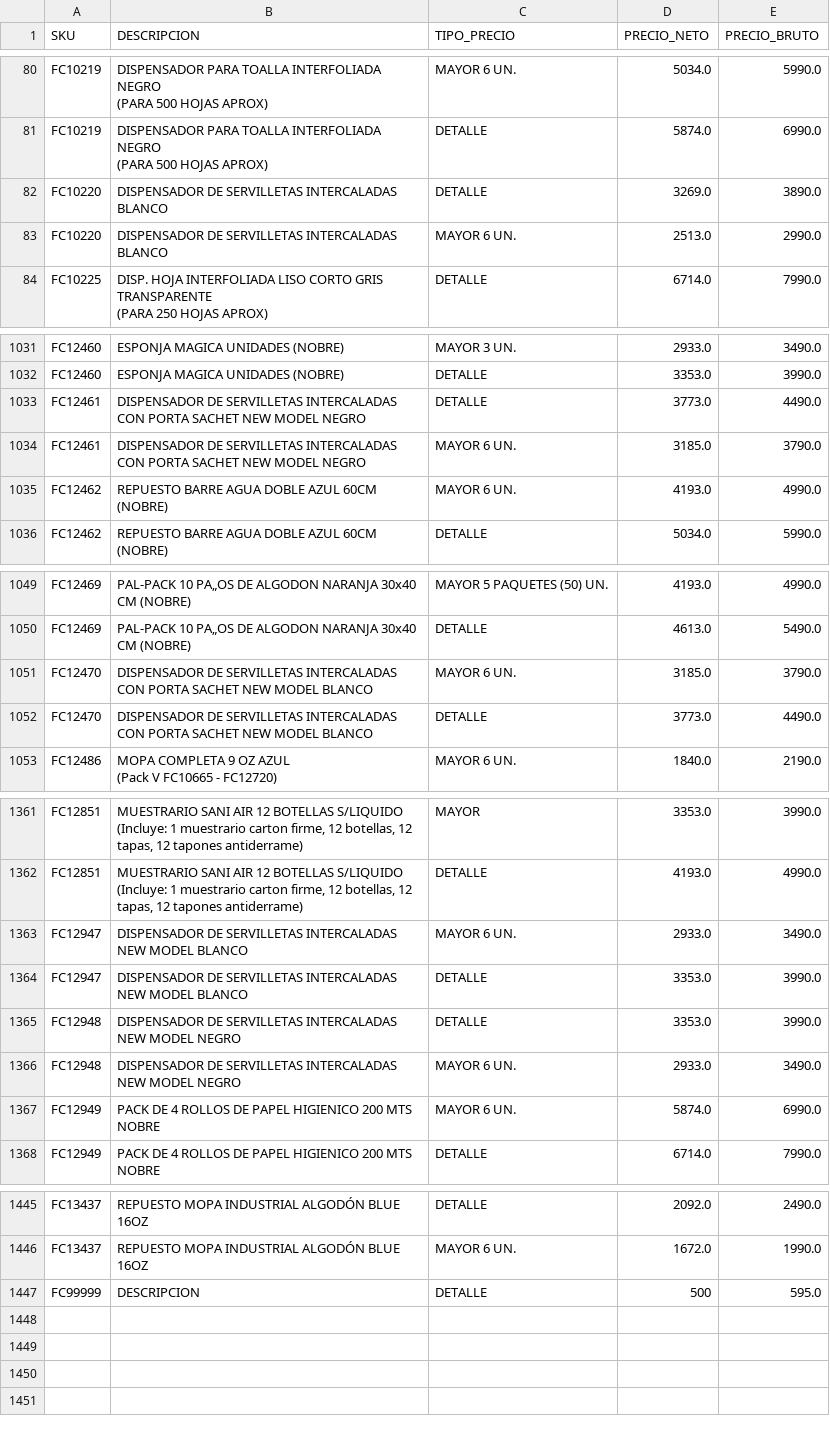
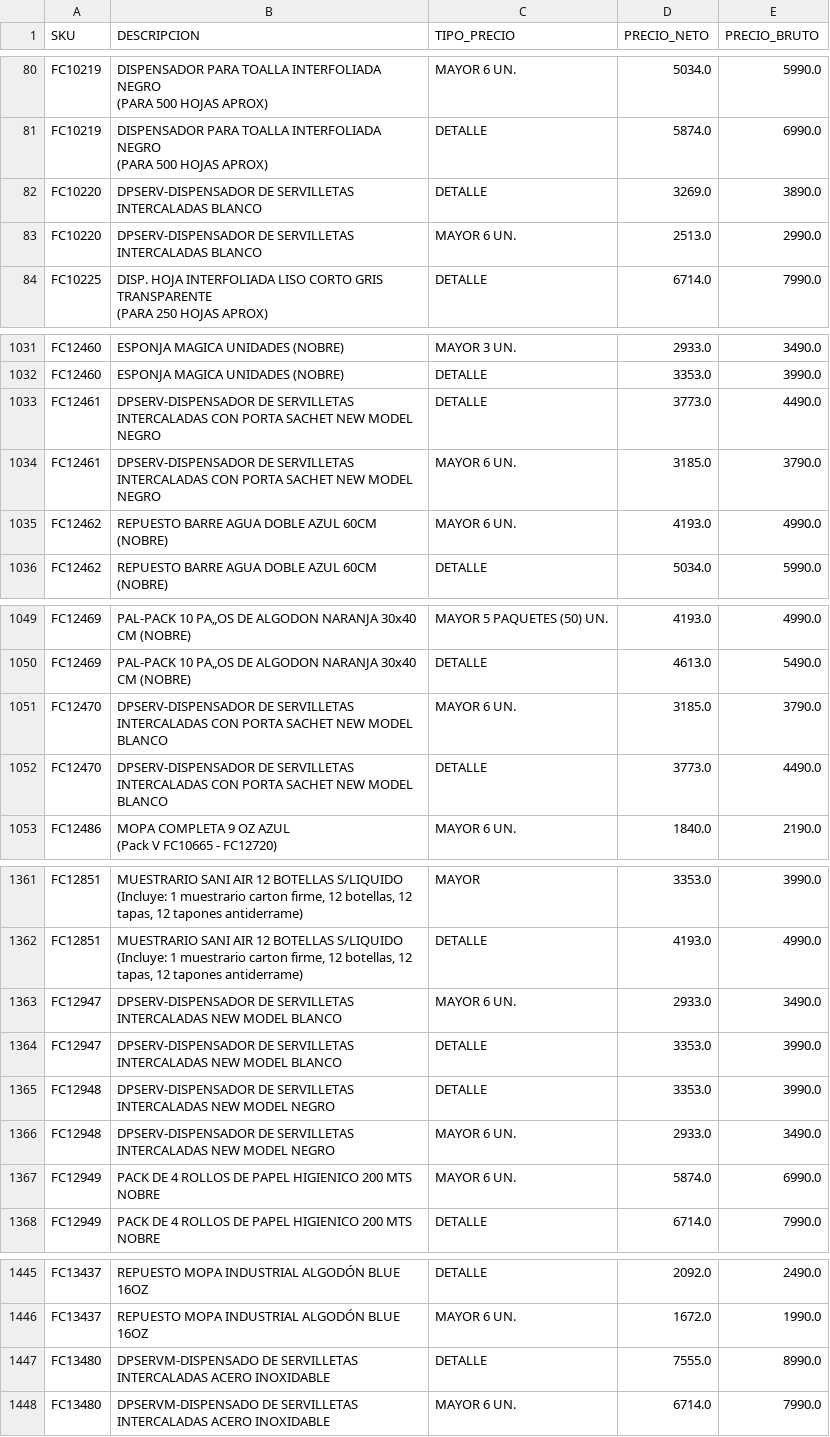
Before and after one commit to leonardo7512/CORRECTORPRECIOS, a CSV file: 2708CATALOGO_ACTUALIZADO3.csv, drawn as a sheet; only a part is shown, gaps mark what is left out.

Commit message:
Update 2708CATALOGO_ACTUALIZADO3.csv

```diff
--- a/2708CATALOGO_ACTUALIZADO3.csv
+++ b/2708CATALOGO_ACTUALIZADO3.csv
@@ -97,4 +97,4 @@ FC10219;"DISPENSADOR PARA TOALLA INTERFOLIADA NEGRO
 (PARA 500 HOJAS APROX)";DETALLE;5874.0;6990.0
-FC10220;DISPENSADOR DE SERVILLETAS INTERCALADAS BLANCO;DETALLE;3269.0;3890.0
-FC10220;DISPENSADOR DE SERVILLETAS INTERCALADAS BLANCO;MAYOR 6 UN.;2513.0;2990.0
+FC10220;DPSERV-DISPENSADOR DE SERVILLETAS INTERCALADAS BLANCO;DETALLE;3269.0;3890.0
+FC10220;DPSERV-DISPENSADOR DE SERVILLETAS INTERCALADAS BLANCO;MAYOR 6 UN.;2513.0;2990.0
 FC10225;"DISP. HOJA INTERFOLIADA LISO CORTO GRIS TRANSPARENTE
@@ -1206,4 +1206,4 @@ FC12460;ESPONJA MAGICA UNIDADES (NOBRE);MAYOR 3 UN.;2933.0;3490.0
 FC12460;ESPONJA MAGICA UNIDADES (NOBRE);DETALLE;3353.0;3990.0
-FC12461;DISPENSADOR DE SERVILLETAS INTERCALADAS CON PORTA SACHET NEW MODEL NEGRO;DETALLE;3773.0;4490.0
-FC12461;DISPENSADOR DE SERVILLETAS INTERCALADAS CON PORTA SACHET NEW MODEL NEGRO;MAYOR 6 UN.;3185.0;3790.0
+FC12461;DPSERV-DISPENSADOR DE SERVILLETAS INTERCALADAS CON PORTA SACHET NEW MODEL NEGRO;DETALLE;3773.0;4490.0
+FC12461;DPSERV-DISPENSADOR DE SERVILLETAS INTERCALADAS CON PORTA SACHET NEW MODEL NEGRO;MAYOR 6 UN.;3185.0;3790.0
 FC12462;REPUESTO BARRE AGUA DOBLE AZUL 60CM (NOBRE);MAYOR 6 UN.;4193.0;4990.0
@@ -1224,4 +1224,4 @@ FC12469;PAL-PACK 10 PA„OS DE ALGODON NARANJA 30x40 CM (NOBRE);MAYOR 5 PAQUETES
 FC12469;PAL-PACK 10 PA„OS DE ALGODON NARANJA 30x40 CM (NOBRE);DETALLE;4613.0;5490.0
-FC12470;DISPENSADOR DE SERVILLETAS INTERCALADAS CON PORTA SACHET NEW MODEL BLANCO;MAYOR 6 UN.;3185.0;3790.0
-FC12470;DISPENSADOR DE SERVILLETAS INTERCALADAS CON PORTA SACHET NEW MODEL BLANCO;DETALLE;3773.0;4490.0
+FC12470;DPSERV-DISPENSADOR DE SERVILLETAS INTERCALADAS CON PORTA SACHET NEW MODEL BLANCO;MAYOR 6 UN.;3185.0;3790.0
+FC12470;DPSERV-DISPENSADOR DE SERVILLETAS INTERCALADAS CON PORTA SACHET NEW MODEL BLANCO;DETALLE;3773.0;4490.0
 FC12486;"MOPA COMPLETA 9 OZ AZUL
@@ -1574,6 +1574,6 @@ FC12851;"MUESTRARIO SANI AIR 12 BOTELLAS S/LIQUIDO
 (Incluye: 1 muestrario carton firme, 12 botellas, 12 tapas, 12 tapones antiderrame)";DETALLE;4193.0;4990.0
-FC12947;DISPENSADOR DE SERVILLETAS INTERCALADAS NEW MODEL BLANCO;MAYOR 6 UN.;2933.0;3490.0
-FC12947;DISPENSADOR DE SERVILLETAS INTERCALADAS NEW MODEL BLANCO;DETALLE;3353.0;3990.0
-FC12948;DISPENSADOR DE SERVILLETAS INTERCALADAS NEW MODEL NEGRO;DETALLE;3353.0;3990.0
-FC12948;DISPENSADOR DE SERVILLETAS INTERCALADAS NEW MODEL NEGRO;MAYOR 6 UN.;2933.0;3490.0
+FC12947;DPSERV-DISPENSADOR DE SERVILLETAS INTERCALADAS NEW MODEL BLANCO;MAYOR 6 UN.;2933.0;3490.0
+FC12947;DPSERV-DISPENSADOR DE SERVILLETAS INTERCALADAS NEW MODEL BLANCO;DETALLE;3353.0;3990.0
+FC12948;DPSERV-DISPENSADOR DE SERVILLETAS INTERCALADAS NEW MODEL NEGRO;DETALLE;3353.0;3990.0
+FC12948;DPSERV-DISPENSADOR DE SERVILLETAS INTERCALADAS NEW MODEL NEGRO;MAYOR 6 UN.;2933.0;3490.0
 FC12949;PACK DE 4 ROLLOS DE PAPEL HIGIENICO 200 MTS NOBRE;MAYOR 6 UN.;5874.0;6990.0
@@ -1832,2 +1832,3 @@ FC13437;REPUESTO MOPA INDUSTRIAL ALGODÓN BLUE 16OZ;DETALLE;2092.0;2490.0
 FC13437;REPUESTO MOPA INDUSTRIAL ALGODÓN BLUE 16OZ;MAYOR 6 UN.;1672.0;1990.0
-FC99999;DESCRIPCION;DETALLE;500;595.0
+FC13480;DPSERVM-DISPENSADO DE SERVILLETAS INTERCALADAS ACERO INOXIDABLE;DETALLE;7555.0;8990.0
+FC13480;DPSERVM-DISPENSADO DE SERVILLETAS INTERCALADAS ACERO INOXIDABLE;MAYOR 6 UN.;6714.0;7990.0
```
